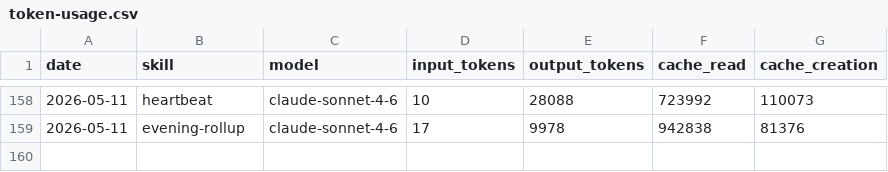
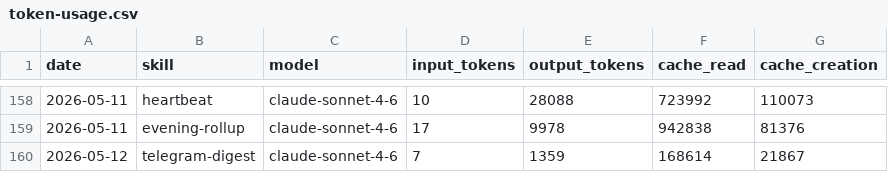
Before and after one commit to tomscaria/aeon, a CSV file: memory/token-usage.csv, drawn as a sheet; only a part is shown, gaps mark what is left out.

Commit message:
chore(telegram-digest): auto-commit 2026-05-12

```diff
--- a/memory/token-usage.csv
+++ b/memory/token-usage.csv
@@ -159 +159,2 @@ date,skill,model,input_tokens,output_tokens,cache_read,cache_creation
 2026-05-11,evening-rollup,claude-sonnet-4-6,17,9978,942838,81376
+2026-05-12,telegram-digest,claude-sonnet-4-6,7,1359,168614,21867
```
Also changed, not shown: 3 other files.
